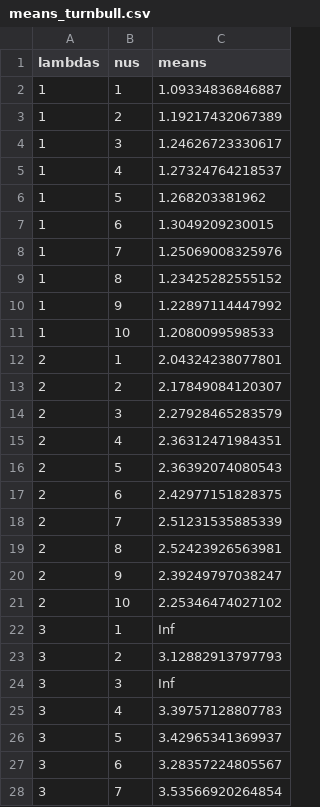
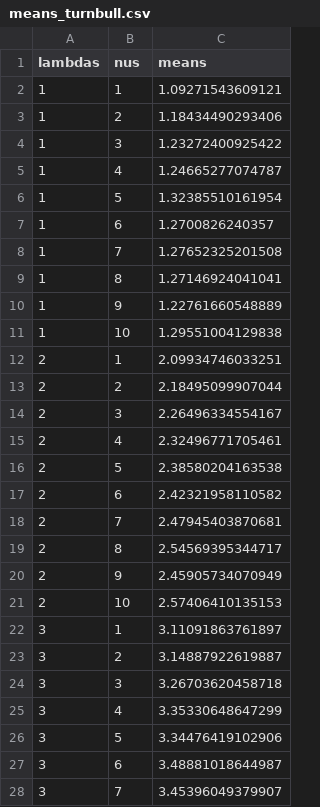
Before and after one commit to pfilo8/Interval-Censored-Data, a CSV file: results/means_turnbull.csv, drawn as a sheet; only a part is shown; the diff covers the shown part only.

```diff
--- a/results/means_turnbull.csv
+++ b/results/means_turnbull.csv
@@ -1,28 +1,28 @@
 "lambdas","nus","means"
-1,1,1.09334836846887
-1,2,1.19217432067389
-1,3,1.24626723330617
-1,4,1.27324764218537
-1,5,1.268203381962
-1,6,1.3049209230015
-1,7,1.25069008325976
-1,8,1.23425282555152
-1,9,1.22897114447992
-1,10,1.2080099598533
-2,1,2.04324238077801
-2,2,2.17849084120307
-2,3,2.27928465283579
-2,4,2.36312471984351
-2,5,2.36392074080543
-2,6,2.42977151828375
-2,7,2.51231535885339
-2,8,2.52423926563981
-2,9,2.39249797038247
-2,10,2.25346474027102
-3,1,Inf
-3,2,3.12882913797793
-3,3,Inf
-3,4,3.39757128807783
-3,5,3.42965341369937
-3,6,3.28357224805567
-3,7,3.53566920264854
+1,1,1.09271543609121
+1,2,1.18434490293406
+1,3,1.23272400925422
+1,4,1.24665277074787
+1,5,1.32385510161954
+1,6,1.2700826240357
+1,7,1.27652325201508
+1,8,1.27146924041041
+1,9,1.22761660548889
+1,10,1.29551004129838
+2,1,2.09934746033251
+2,2,2.18495099907044
+2,3,2.26496334554167
+2,4,2.32496771705461
+2,5,2.38580204163538
+2,6,2.42321958110582
+2,7,2.47945403870681
+2,8,2.54569395344717
+2,9,2.45905734070949
+2,10,2.57406410135153
+3,1,3.11091863761897
+3,2,3.14887922619887
+3,3,3.26703620458718
+3,4,3.35330648647299
+3,5,3.34476419102906
+3,6,3.48881018644987
+3,7,3.45396049379907
```
Also changed, not shown: 73 edited cells elsewhere in this file, results/bias_turnbull.csv, results/mean_sq_turnbull.csv, 2 other files.
